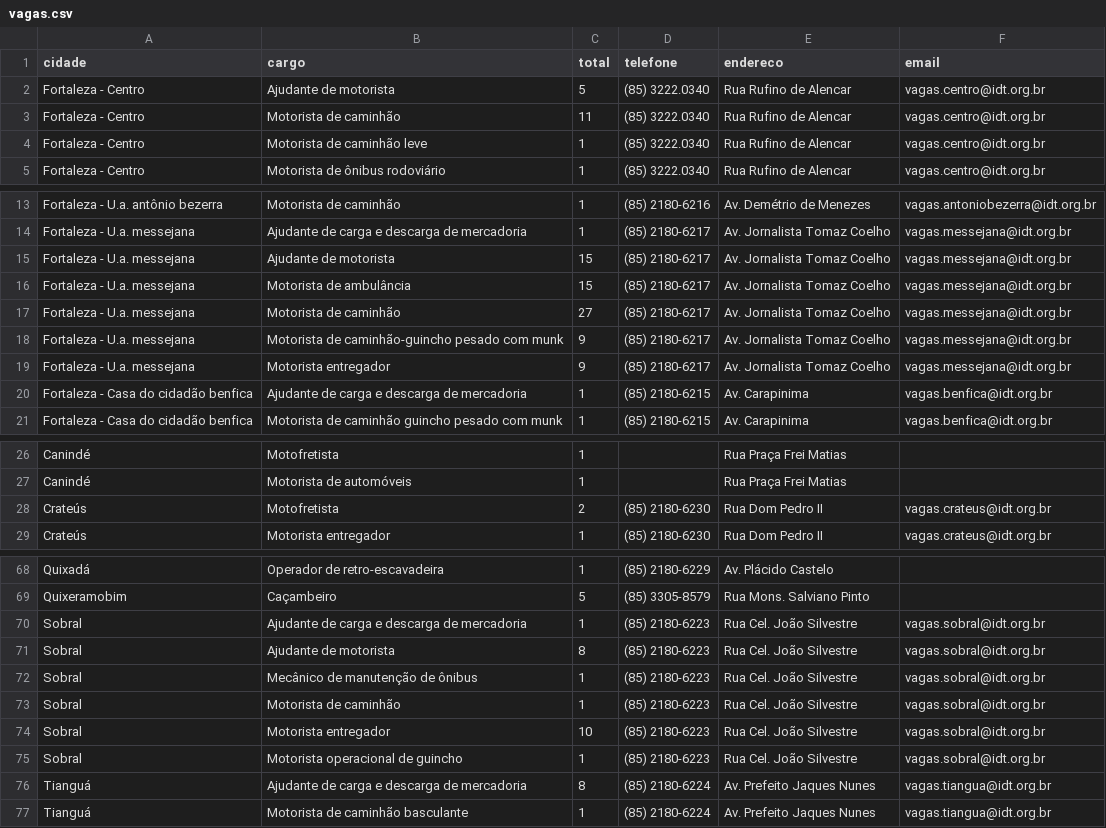
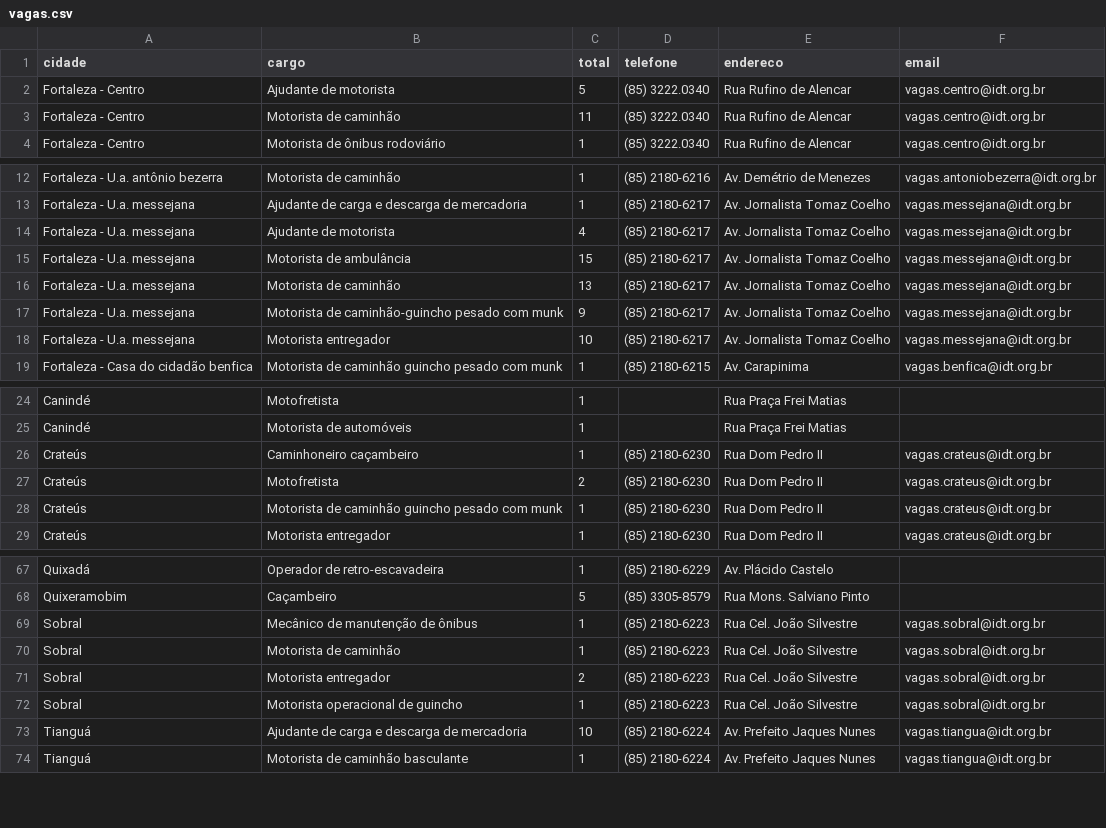
Before and after one commit to jfilhoempresarial-ops/tralienigena, a CSV file: vagas.csv, drawn as a sheet; only a part is shown, gaps mark what is left out; the diff covers the shown part only.

```diff
--- a/vagas.csv
+++ b/vagas.csv
@@ -3,3 +3,2 @@ Fortaleza - Centro,Ajudante de motorista,5,(85) 3222.0340,Rua Rufino de Alencar,
 Fortaleza - Centro,Motorista de caminhão,11,(85) 3222.0340,Rua Rufino de Alencar,vagas.centro@idt.org.br
-Fortaleza - Centro,Motorista de caminhão leve,1,(85) 3222.0340,Rua Rufino de Alencar,vagas.centro@idt.org.br
 Fortaleza - Centro,Motorista de ônibus rodoviário,1,(85) 3222.0340,Rua Rufino de Alencar,vagas.centro@idt.org.br
@@ -14,8 +13,7 @@ Fortaleza - U.a. antônio bezerra,Motorista de caminhão,1,(85) 2180-6216,Av. De
 Fortaleza - U.a. messejana,Ajudante de carga e descarga de mercadoria,1,(85) 2180-6217,Av. Jornalista Tomaz Coelho,vagas.messejana@idt.org.br
-Fortaleza - U.a. messejana,Ajudante de motorista,15,(85) 2180-6217,Av. Jornalista Tomaz Coelho,vagas.messejana@idt.org.br
+Fortaleza - U.a. messejana,Ajudante de motorista,4,(85) 2180-6217,Av. Jornalista Tomaz Coelho,vagas.messejana@idt.org.br
 Fortaleza - U.a. messejana,Motorista de ambulância,15,(85) 2180-6217,Av. Jornalista Tomaz Coelho,vagas.messejana@idt.org.br
-Fortaleza - U.a. messejana,Motorista de caminhão,27,(85) 2180-6217,Av. Jornalista Tomaz Coelho,vagas.messejana@idt.org.br
+Fortaleza - U.a. messejana,Motorista de caminhão,13,(85) 2180-6217,Av. Jornalista Tomaz Coelho,vagas.messejana@idt.org.br
 Fortaleza - U.a. messejana,Motorista de caminhão-guincho pesado com munk,9,(85) 2180-6217,Av. Jornalista Tomaz Coelho,vagas.messejana@idt.org.br
-Fortaleza - U.a. messejana,Motorista entregador,9,(85) 2180-6217,Av. Jornalista Tomaz Coelho,vagas.messejana@idt.org.br
-Fortaleza - Casa do cidadão benfica,Ajudante de carga e descarga de mercadoria,1,(85) 2180-6215,Av. Carapinima,vagas.benfica@idt.org.br
+Fortaleza - U.a. messejana,Motorista entregador,10,(85) 2180-6217,Av. Jornalista Tomaz Coelho,vagas.messejana@idt.org.br
 Fortaleza - Casa do cidadão benfica,Motorista de caminhão guincho pesado com munk,1,(85) 2180-6215,Av. Carapinima,vagas.benfica@idt.org.br
@@ -27,3 +25,5 @@ Canindé,Motofretista,1,,Rua Praça Frei Matias,
 Canindé,Motorista de automóveis,1,,Rua Praça Frei Matias,
+Crateús,Caminhoneiro caçambeiro,1,(85) 2180-6230,Rua Dom Pedro II,vagas.crateus@idt.org.br
 Crateús,Motofretista,2,(85) 2180-6230,Rua Dom Pedro II,vagas.crateus@idt.org.br
+Crateús,Motorista de caminhão guincho pesado com munk,1,(85) 2180-6230,Rua Dom Pedro II,vagas.crateus@idt.org.br
 Crateús,Motorista entregador,1,(85) 2180-6230,Rua Dom Pedro II,vagas.crateus@idt.org.br
@@ -69,9 +68,7 @@ Quixadá,Operador de retro-escavadeira,1,(85) 2180-6229,Av. Plácido Castelo,
 Quixeramobim,Caçambeiro,5,(85) 3305-8579,Rua Mons. Salviano Pinto,
-Sobral,Ajudante de carga e descarga de mercadoria,1,(85) 2180-6223,Rua Cel. João Silvestre,vagas.sobral@idt.org.br
-Sobral,Ajudante de motorista,8,(85) 2180-6223,Rua Cel. João Silvestre,vagas.sobral@idt.org.br
 Sobral,Mecânico de manutenção de ônibus,1,(85) 2180-6223,Rua Cel. João Silvestre,vagas.sobral@idt.org.br
 Sobral,Motorista de caminhão,1,(85) 2180-6223,Rua Cel. João Silvestre,vagas.sobral@idt.org.br
-Sobral,Motorista entregador,10,(85) 2180-6223,Rua Cel. João Silvestre,vagas.sobral@idt.org.br
+Sobral,Motorista entregador,2,(85) 2180-6223,Rua Cel. João Silvestre,vagas.sobral@idt.org.br
 Sobral,Motorista operacional de guincho,1,(85) 2180-6223,Rua Cel. João Silvestre,vagas.sobral@idt.org.br
-Tianguá,Ajudante de carga e descarga de mercadoria,8,(85) 2180-6224,Av. Prefeito Jaques Nunes,vagas.tiangua@idt.org.br
+Tianguá,Ajudante de carga e descarga de mercadoria,10,(85) 2180-6224,Av. Prefeito Jaques Nunes,vagas.tiangua@idt.org.br
 Tianguá,Motorista de caminhão basculante,1,(85) 2180-6224,Av. Prefeito Jaques Nunes,vagas.tiangua@idt.org.br
```
Also changed, not shown: 1 removed row and 2 edited cells elsewhere in this file.
